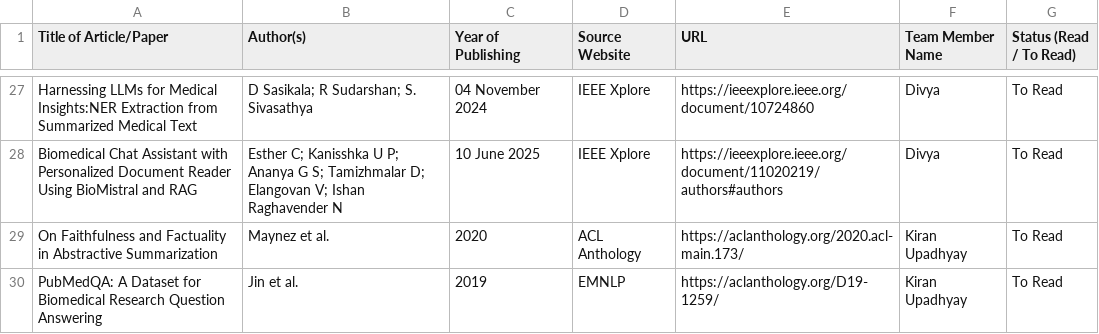
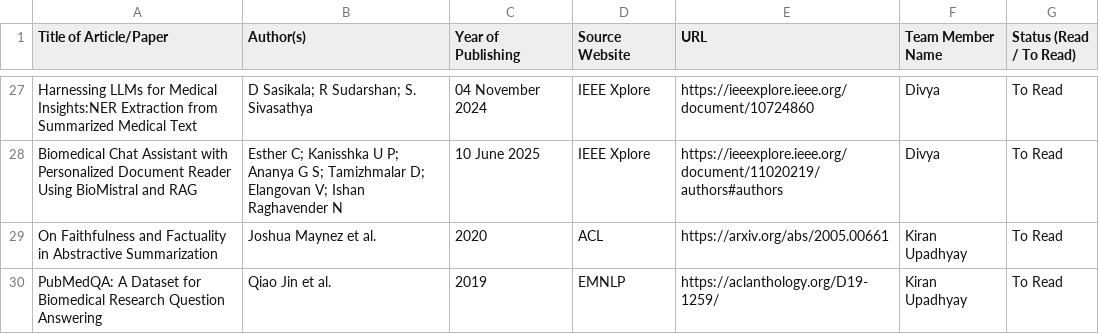
Before and after one commit to UpadhyayKiran/mtech-capstone-project, a CSV file: docs/literature survey/Literature_Survey_Tracker.csv, drawn as a sheet; only a part is shown, gaps mark what is left out.

Commit message:
Updated literature survey csv

```diff
--- a/docs/literature survey/Literature_Survey_Tracker.csv
+++ b/docs/literature survey/Literature_Survey_Tracker.csv
@@ -28,3 +28,3 @@ Harnessing LLMs for Medical Insights:NER Extraction from Summarized Medical Text
 Biomedical Chat Assistant with Personalized Document Reader Using BioMistral and RAG,Esther C; Kanisshka U P; Ananya G S; Tamizhmalar D; Elangovan V; Ishan Raghavender N,10 June 2025,IEEE Xplore,https://ieeexplore.ieee.org/document/11020219/authors#authors,Divya,To Read
-On Faithfulness and Factuality in Abstractive Summarization,Maynez et al.,2020,ACL Anthology,https://aclanthology.org/2020.acl-main.173/,Kiran Upadhyay,To Read
-PubMedQA: A Dataset for Biomedical Research Question Answering,Jin et al.,2019,EMNLP,https://aclanthology.org/D19-1259/,Kiran Upadhyay,To Read
+On Faithfulness and Factuality in Abstractive Summarization,Joshua Maynez et al.,2020,ACL,https://arxiv.org/abs/2005.00661,Kiran Upadhyay,To Read
+PubMedQA: A Dataset for Biomedical Research Question Answering,Qiao Jin et al.,2019,EMNLP,https://aclanthology.org/D19-1259/,Kiran Upadhyay,To Read
```
